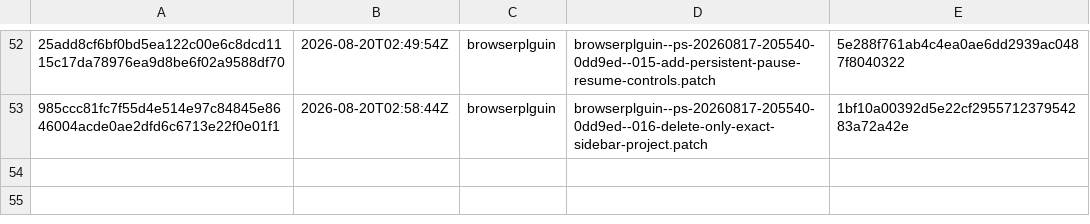
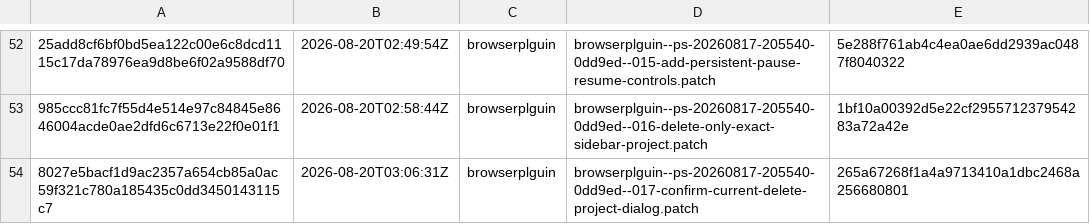
Before and after one commit to orgfrozen/browserplguin, a TSV file: .patch-sync/applied-patches.tsv, drawn as a sheet; only a part is shown, gaps mark what is left out; the diff names each change by its address in the sheet, - before the commit and + after, or states it on an @@ line.

Commit message:
chore: record applied delivery 8027e5bacf1d

```diff
--- a/.patch-sync/applied-patches.tsv
+++ b/.patch-sync/applied-patches.tsv
+row 54: 8027e5bacf1d9ac2357a654cb85a0ac59f321c780a185435c0dd3450143115c7 | 2026-08-20T03:06:31Z | browserplguin | browserplguin--ps-20260817-205540-0dd9ed--017-confirm-current-delete-project-dialog.patch | 265a67268f1a4a9713410a1dbc2468a256680801
```
